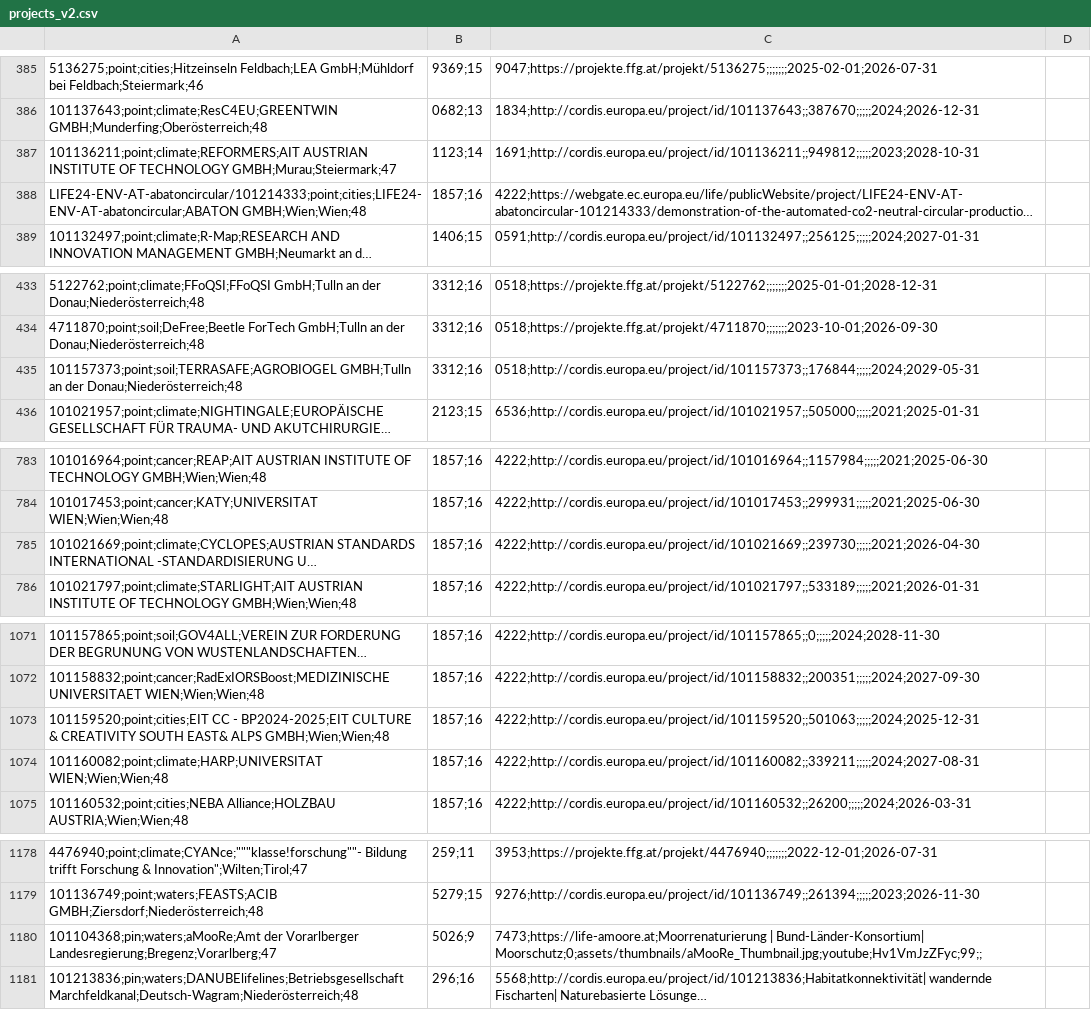
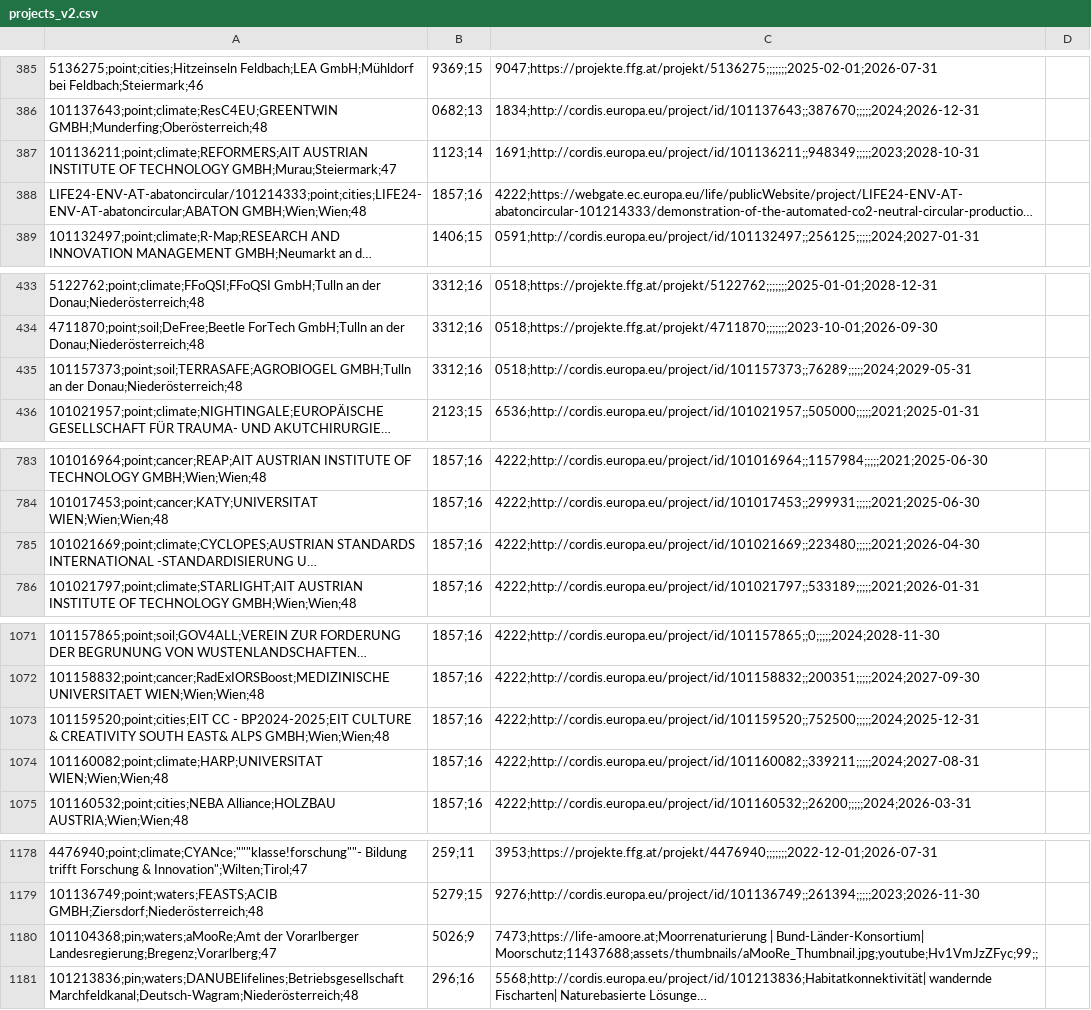
Before and after one commit to missionmanagementunit/missionslandkarte, a CSV file: data/projects_v2.csv, drawn as a sheet; only a part is shown, gaps mark what is left out; long unchanged cells end in …; the diff covers the shown part only; the diff names each change by its address in the sheet, - before the commit and + after, or states it on an @@ line.

```diff
--- a/data/projects_v2.csv
+++ b/data/projects_v2.csv
-C387: 1691;http://cordis.europa.eu/project/id/101136211;;949812;;;;;2023;2028-10-31
+C387: 1691;http://cordis.europa.eu/project/id/101136211;;948349;;;;;2023;2028-10-31
-C435: 0518;http://cordis.europa.eu/project/id/101157373;;176844;;;;;2024;2029-05-31
+C435: 0518;http://cordis.europa.eu/project/id/101157373;;76289;;;;;2024;2029-05-31
-C785: 4222;http://cordis.europa.eu/project/id/101021669;;239730;;;;;2021;2026-04-30
+C785: 4222;http://cordis.europa.eu/project/id/101021669;;223480;;;;;2021;2026-04-30
-C1073: 4222;http://cordis.europa.eu/project/id/101159520;;501063;;;;;2024;2025-12-31
+C1073: 4222;http://cordis.europa.eu/project/id/101159520;;752500;;;;;2024;2025-12-31
-C1180: …| Bund-Länder-Konsortium| Moorschutz;0;assets/thumbnails/aMooRe_Thumbnail.jpg;youtube;Hv1VmJzZFyc;99;;
+C1180: …| Bund-Länder-Konsortium| Moorschutz;11437688;assets/thumbnails/aMooRe_Thumbnail.jpg;youtube;Hv1VmJzZFyc;99;;
```
Also changed, not shown: 11 edited cells elsewhere in this file, 2 other files.
